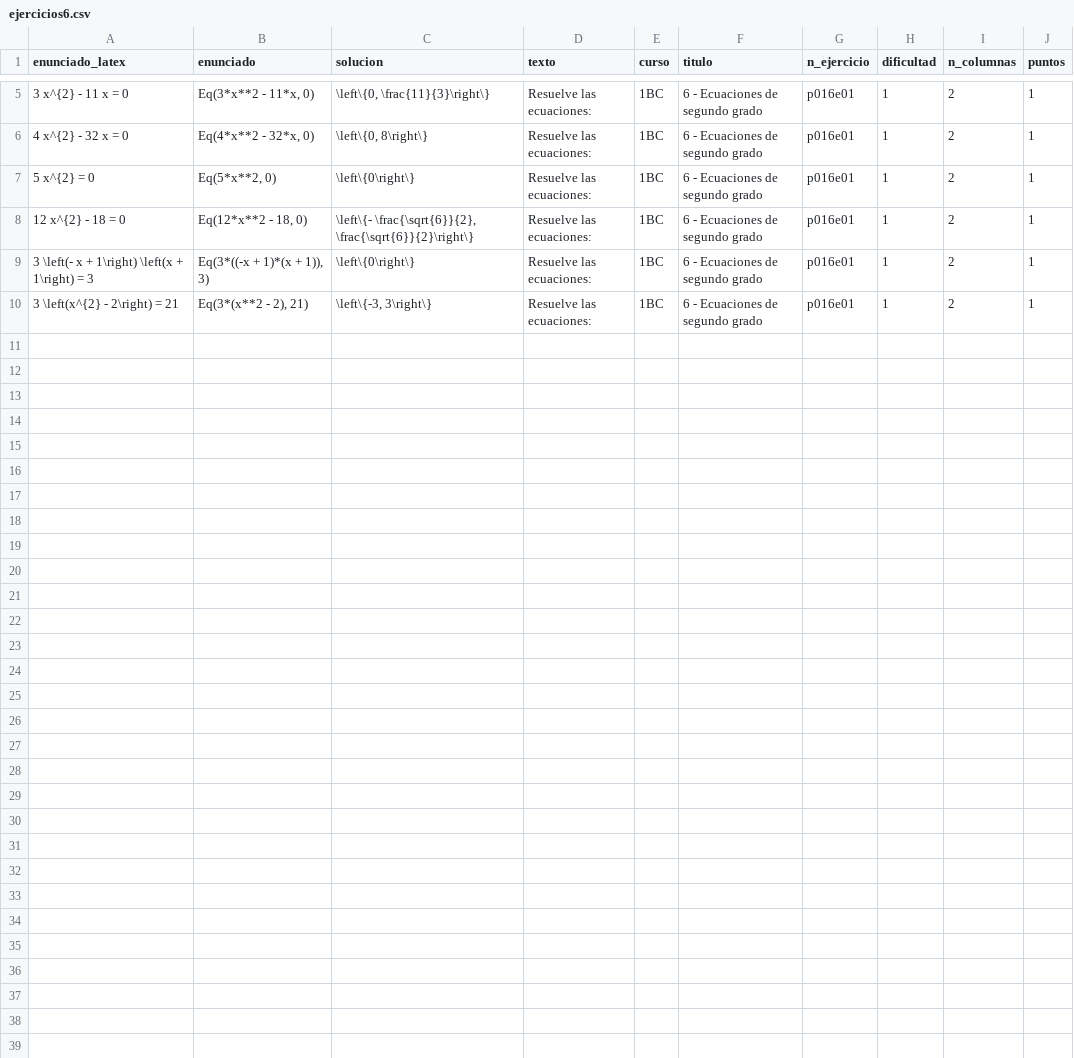
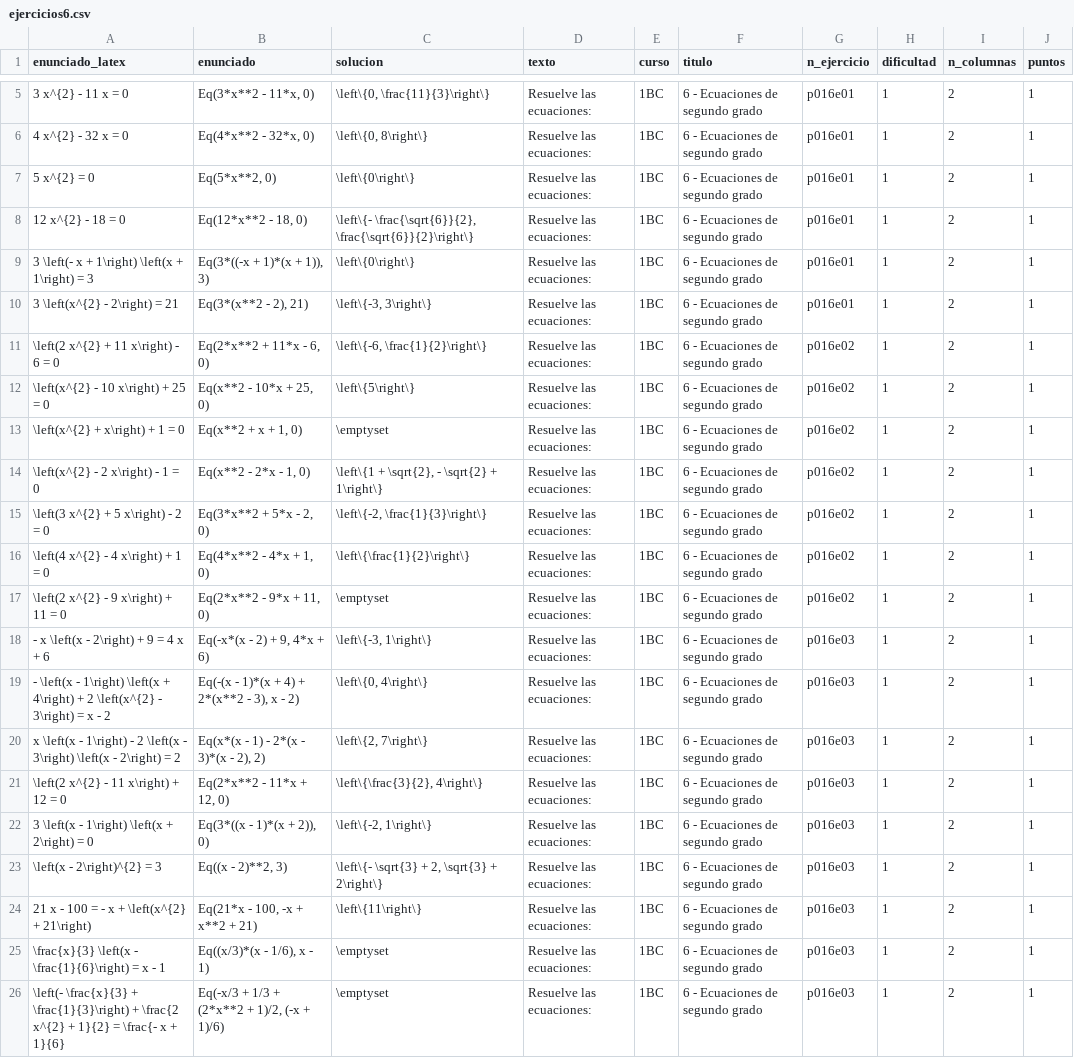
Before and after one commit to crdguez/mat1bac_cit, a CSV file: notebooks/ejercicios6.csv, drawn as a sheet; only a part is shown, gaps mark what is left out; the diff names each change by its address in the sheet, - before the commit and + after, or states it on an @@ line.

```diff
--- a/notebooks/ejercicios6.csv
+++ b/notebooks/ejercicios6.csv
+row 11: \left(2 x^{2} + 11 x\right) - 6 = 0 | Eq(2*x**2 + 11*x - 6, 0) | \left\{-6, \frac{1}{2}\right\} | Resuelve las ecuaciones: | 1BC | 6 - Ecuaciones de segundo grado | p016e02 | 1 | 2 | 1
+row 12: \left(x^{2} - 10 x\right) + 25 = 0 | Eq(x**2 - 10*x + 25, 0) | \left\{5\right\} | Resuelve las ecuaciones: | 1BC | 6 - Ecuaciones de segundo grado | p016e02 | 1 | 2 | 1
+row 13: \left(x^{2} + x\right) + 1 = 0 | Eq(x**2 + x + 1, 0) | \emptyset | Resuelve las ecuaciones: | 1BC | 6 - Ecuaciones de segundo grado | p016e02 | 1 | 2 | 1
+row 14: \left(x^{2} - 2 x\right) - 1 = 0 | Eq(x**2 - 2*x - 1, 0) | \left\{1 + \sqrt{2}, - \sqrt{2} + 1\right\} | Resuelve las ecuaciones: | 1BC | 6 - Ecuaciones de segundo grado | p016e02 | 1 | 2 | 1
+row 15: \left(3 x^{2} + 5 x\right) - 2 = 0 | Eq(3*x**2 + 5*x - 2, 0) | \left\{-2, \frac{1}{3}\right\} | Resuelve las ecuaciones: | 1BC | 6 - Ecuaciones de segundo grado | p016e02 | 1 | 2 | 1
+row 16: \left(4 x^{2} - 4 x\right) + 1 = 0 | Eq(4*x**2 - 4*x + 1, 0) | \left\{\frac{1}{2}\right\} | Resuelve las ecuaciones: | 1BC | 6 - Ecuaciones de segundo grado | p016e02 | 1 | 2 | 1
+row 17: \left(2 x^{2} - 9 x\right) + 11 = 0 | Eq(2*x**2 - 9*x + 11, 0) | \emptyset | Resuelve las ecuaciones: | 1BC | 6 - Ecuaciones de segundo grado | p016e02 | 1 | 2 | 1
+row 18: - x \left(x - 2\right) + 9 = 4 x + 6 | Eq(-x*(x - 2) + 9, 4*x + 6) | \left\{-3, 1\right\} | Resuelve las ecuaciones: | 1BC | 6 - Ecuaciones de segundo grado | p016e03 | 1 | 2 | 1
+row 19: - \left(x - 1\right) \left(x + 4\right) + 2 \left(x^{2} - 3\right) = x - 2 | Eq(-(x - 1)*(x + 4) + 2*(x**2 - 3), x - 2) | \left\{0, 4\right\} | Resuelve las ecuaciones: | 1BC | 6 - Ecuaciones de segundo grado | p016e03 | 1 | 2 | 1
+row 20: x \left(x - 1\right) - 2 \left(x - 3\right) \left(x - 2\right) = 2 | Eq(x*(x - 1) - 2*(x - 3)*(x - 2), 2) | \left\{2, 7\right\} | Resuelve las ecuaciones: | 1BC | 6 - Ecuaciones de segundo grado | p016e03 | 1 | 2 | 1
+row 21: \left(2 x^{2} - 11 x\right) + 12 = 0 | Eq(2*x**2 - 11*x + 12, 0) | \left\{\frac{3}{2}, 4\right\} | Resuelve las ecuaciones: | 1BC | 6 - Ecuaciones de segundo grado | p016e03 | 1 | 2 | 1
+row 22: 3 \left(x - 1\right) \left(x + 2\right) = 0 | Eq(3*((x - 1)*(x + 2)), 0) | \left\{-2, 1\right\} | Resuelve las ecuaciones: | 1BC | 6 - Ecuaciones de segundo grado | p016e03 | 1 | 2 | 1
+row 23: \left(x - 2\right)^{2} = 3 | Eq((x - 2)**2, 3) | \left\{- \sqrt{3} + 2, \sqrt{3} + 2\right\} | Resuelve las ecuaciones: | 1BC | 6 - Ecuaciones de segundo grado | p016e03 | 1 | 2 | 1
+row 24: 21 x - 100 = - x + \left(x^{2} + 21\right) | Eq(21*x - 100, -x + x**2 + 21) | \left\{11\right\} | Resuelve las ecuaciones: | 1BC | 6 - Ecuaciones de segundo grado | p016e03 | 1 | 2 | 1
+row 25: \frac{x}{3} \left(x - \frac{1}{6}\right) = x - 1 | Eq((x/3)*(x - 1/6), x - 1) | \emptyset | Resuelve las ecuaciones: | 1BC | 6 - Ecuaciones de segundo grado | p016e03 | 1 | 2 | 1
+row 26: \left(- \frac{x}{3} + \frac{1}{3}\right) + \frac{2 x^{2} + 1}{2} = \frac{- x + 1}{6} | Eq(-x/3 + 1/3 + (2*x**2 + 1)/2, (-x + 1)/6) | \emptyset | Resuelve las ecuaciones: | 1BC | 6 - Ecuaciones de segundo grado | p016e03 | 1 | 2 | 1
```
Also changed, not shown: 9 other files.
